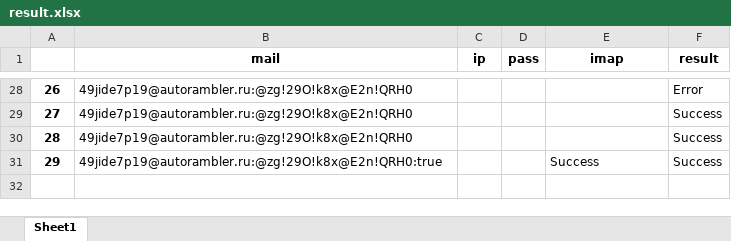
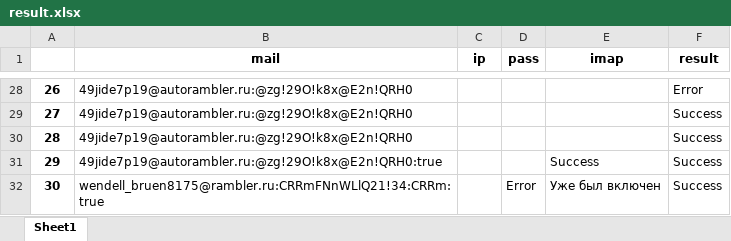
Before and after one commit to arkptz11/rambler-check-imap, an Excel workbook: result.xlsx, sheet Sheet1, drawn as a sheet; only a part is shown, gaps mark what is left out; values as stored, in another font and other column widths than the file's, no borders; the diff names each change by its address in the sheet, - before the commit and + after, or states it on an @@ line.

```diff
--- a/result.xlsx (sheet Sheet1)
+++ b/result.xlsx (sheet Sheet1)
+row 32: 30 | wendell_bruen8175@rambler.ru:CRRmFNnWLlQ21!34:CRRm:true |  | Error | Уже был включен | Success
```
Also changed, not shown: 4 other files.
